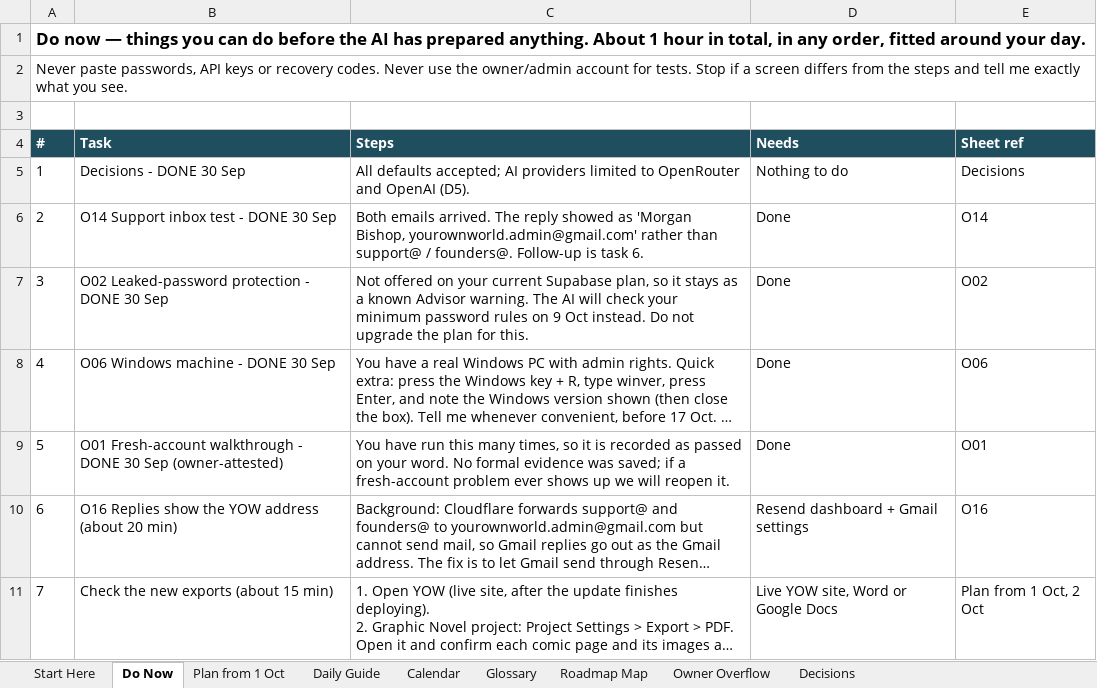
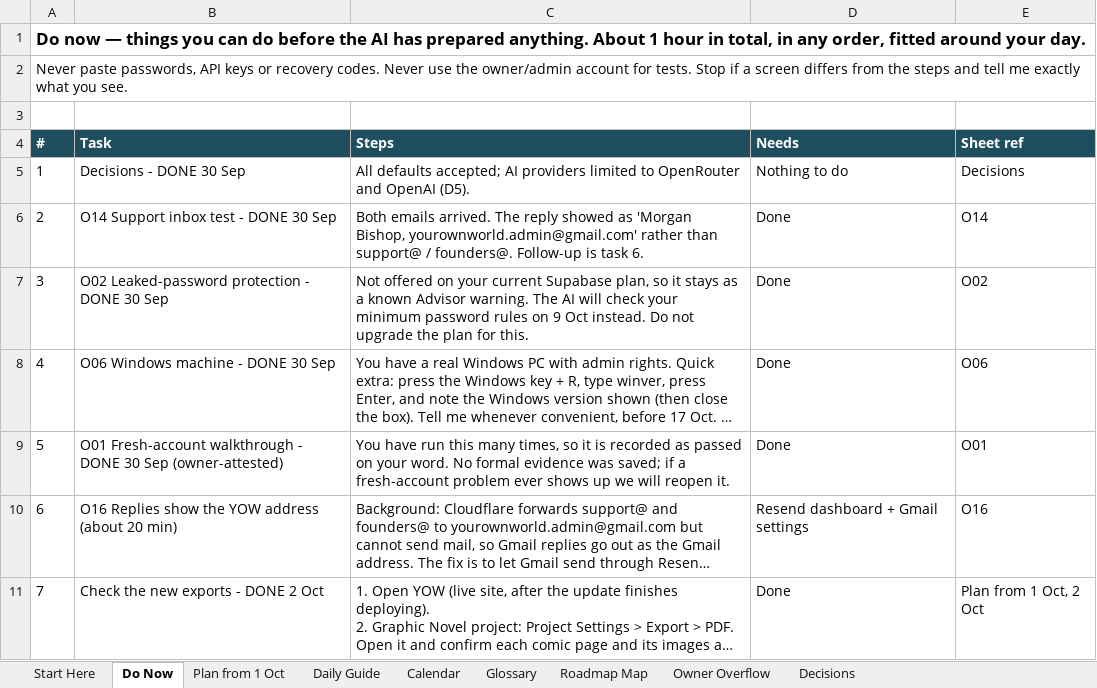
Before and after one commit to bishop7124-ctrl/YoW, an Excel workbook: docs/sprint/YOW-November-Launch-Sprint.xlsx, sheet Do Now, drawn as a sheet; long unchanged cells end in …; values as stored, in another font and other column widths than the file's, no borders; the diff names each change by its address in the sheet, - before the commit and + after, or states it on an @@ line.

```diff
--- a/docs/sprint/YOW-November-Launch-Sprint.xlsx (sheet Do Now)
+++ b/docs/sprint/YOW-November-Launch-Sprint.xlsx (sheet Do Now)
-B11 (Task): Check the new exports (about 15 min)
+B11 (Task): Check the new exports - DONE 2 Oct
-D11 (Needs): Live YOW site, Word or Google Docs
+D11 (Needs): Done
```
Also changed, not shown: sheet Plan from 1 Oct, 1 other file.
